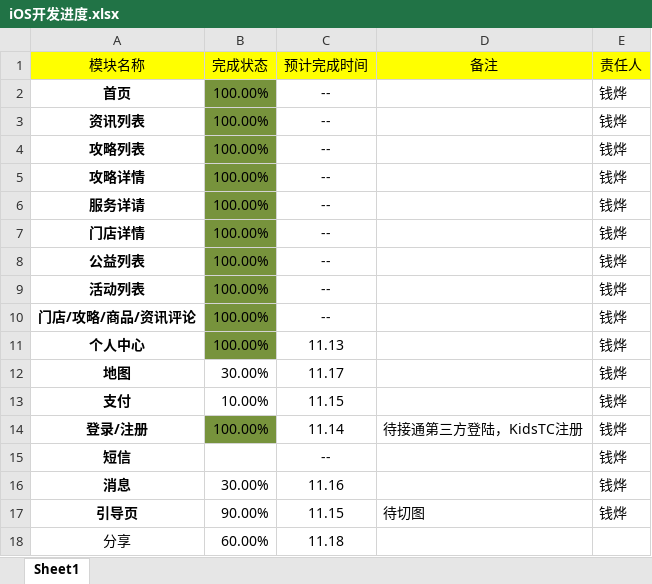
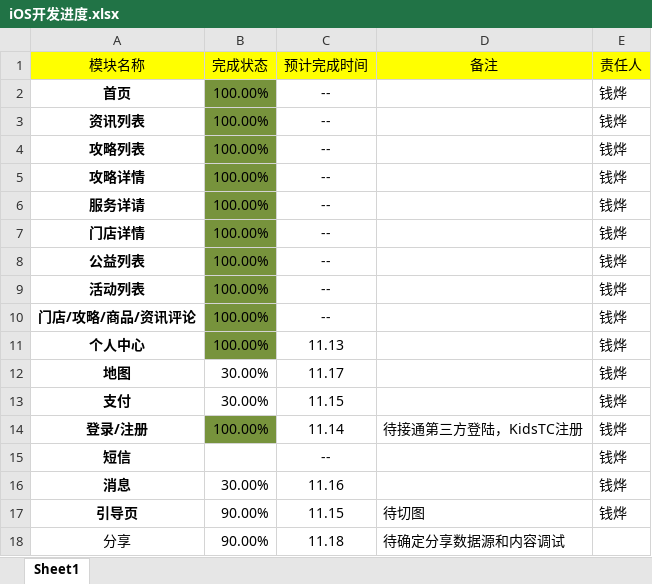
Before and after one commit to AltairEven/KidsTC_iPhone, an Excel workbook: iOS开发进度.xlsx, sheet Sheet1, drawn as a sheet; values as stored, in another font and other column widths than the file's, no borders; the diff names each change by its address in the sheet, - before the commit and + after, or states it on an @@ line.

```diff
--- a/iOS开发进度.xlsx (sheet Sheet1)
+++ b/iOS开发进度.xlsx (sheet Sheet1)
-B13 (完成状态): 10.00%
+B13 (完成状态): 30.00%
-B18 (完成状态): 60.00%
+B18 (完成状态): 90.00%
-D18 (备注): (empty)
+D18 (备注): 待确定分享数据源和内容调试
```
Also changed, not shown: 39 other files.
